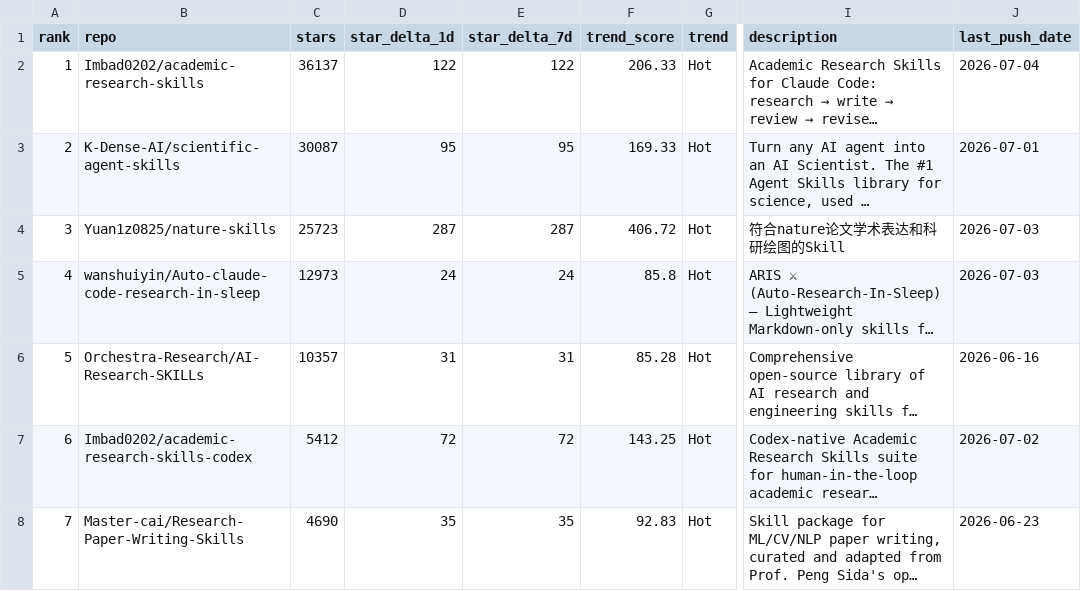
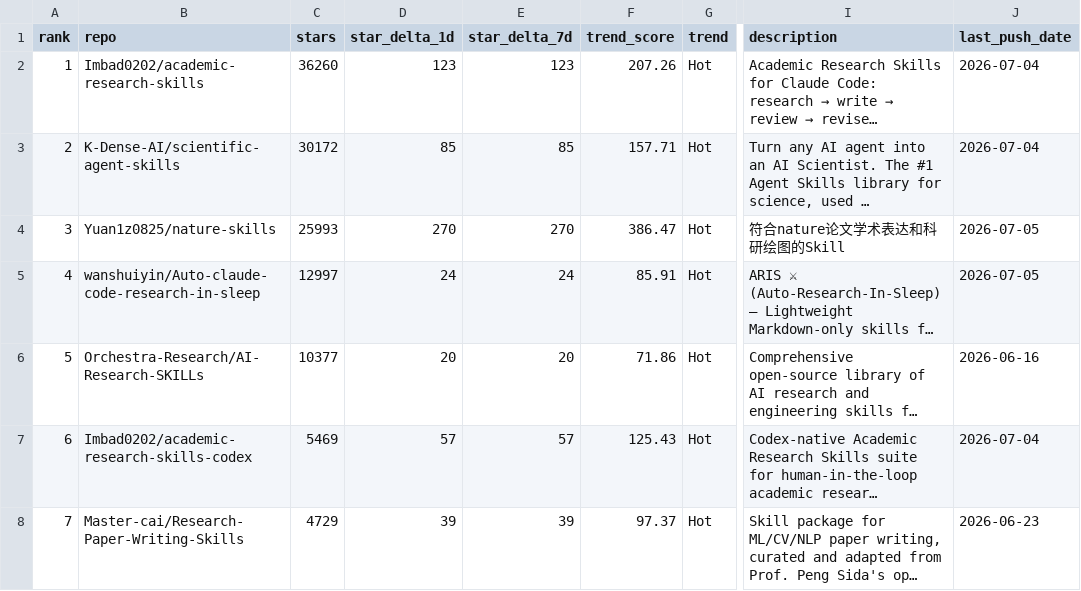
Before and after one commit to kael-odin/awesome-academic-research-skills, a CSV file: data/rankings.csv, drawn as a sheet; only a part is shown, gaps mark what is left out; long unchanged cells end in …; the diff covers the shown part only; the diff names each change by its address in the sheet, - before the commit and + after, or states it on an @@ line.

```diff
--- a/data/rankings.csv
+++ b/data/rankings.csv
-C2 (stars): 36137
+C2 (stars): 36260
-D2 (star_delta_1d): 122
+D2 (star_delta_1d): 123
-E2 (star_delta_7d): 122
+E2 (star_delta_7d): 123
-F2 (trend_score): 206.33
+F2 (trend_score): 207.26
-C3 (stars): 30087
+C3 (stars): 30172
-D3 (star_delta_1d): 95
+D3 (star_delta_1d): 85
-E3 (star_delta_7d): 95
+E3 (star_delta_7d): 85
-F3 (trend_score): 169.33
+F3 (trend_score): 157.71
-J3 (last_push_date): 2026-07-01
+J3 (last_push_date): 2026-07-04
-C4 (stars): 25723
+C4 (stars): 25993
-D4 (star_delta_1d): 287
+D4 (star_delta_1d): 270
-E4 (star_delta_7d): 287
+E4 (star_delta_7d): 270
-F4 (trend_score): 406.72
+F4 (trend_score): 386.47
-J4:J5 (last_push_date): 2026-07-03
+J4:J5 (last_push_date): 2026-07-05
-C5 (stars): 12973
+C5 (stars): 12997
-F5 (trend_score): 85.8
+F5 (trend_score): 85.91
-C6 (stars): 10357
+C6 (stars): 10377
-D6 (star_delta_1d): 31
+D6 (star_delta_1d): 20
-E6 (star_delta_7d): 31
+E6 (star_delta_7d): 20
-F6 (trend_score): 85.28
+F6 (trend_score): 71.86
-C7 (stars): 5412
+C7 (stars): 5469
-D7 (star_delta_1d): 72
+D7 (star_delta_1d): 57
-E7 (star_delta_7d): 72
+E7 (star_delta_7d): 57
-F7 (trend_score): 143.25
+F7 (trend_score): 125.43
-J7 (last_push_date): 2026-07-02
+J7 (last_push_date): 2026-07-04
-C8 (stars): 4690
+C8 (stars): 4729
-D8 (star_delta_1d): 35
+D8 (star_delta_1d): 39
-E8 (star_delta_7d): 35
+E8 (star_delta_7d): 39
-F8 (trend_score): 92.83
+F8 (trend_score): 97.37
```
Also changed, not shown: 51 edited cells elsewhere in this file, 3 other files.
